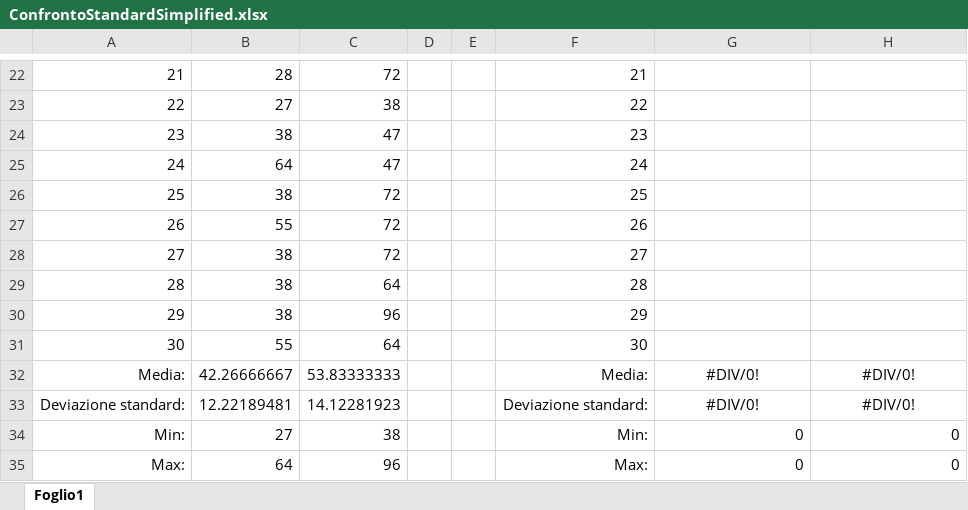
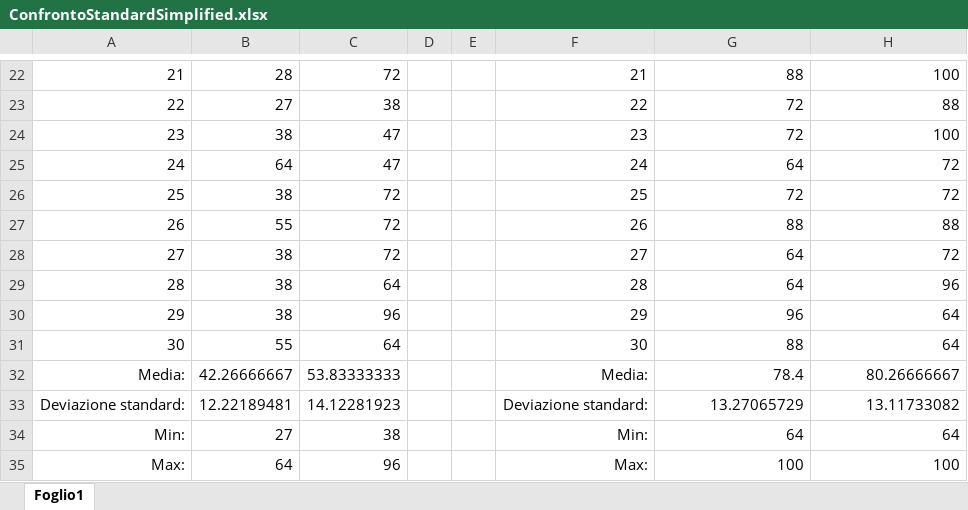
Before and after one commit to nicopellegrinelli/test-generator-for-yakindu, an Excel workbook: doc/ConfrontoStandardSimplified.xlsx, sheet Foglio1, drawn as a sheet; only a part is shown, gaps mark what is left out; values as stored, in another font and other column widths than the file's, no borders; the diff covers the shown part only; the diff names each change by its address in the sheet, - before the commit and + after, or states it on an @@ line.

```diff
--- a/doc/ConfrontoStandardSimplified.xlsx (sheet Foglio1)
+++ b/doc/ConfrontoStandardSimplified.xlsx (sheet Foglio1)
-G22: (empty)
+G22: 88
-H22: (empty)
+H22: 100
-G23:G24: (empty)
+G23:G24: 72
-H23: (empty)
+H23: 88
-H24: (empty)
+H24: 100
-G25: (empty)
+G25: 64
-H25:H26: (empty)
+H25:H26: 72
-G26: (empty)
+G26: 72
-G27: (empty)
+G27: 88
-H27: (empty)
+H27: 88
-G28:G29: (empty)
+G28:G29: 64
-H28: (empty)
+H28: 72
-H29: (empty)
+H29: 96
-G30: (empty)
+G30: 96
-H30:H31: (empty)
+H30:H31: 64
-G31: (empty)
+G31: 88
-G32: #DIV/0!
+G32: 78.4
-G32:H33 alignment: center
+G32:H33 alignment: right
-H32: #DIV/0!
+H32: 80.26666667
-G33: #DIV/0!
+G33: 13.27065729
-H33: #DIV/0!
+H33: 13.11733082
-G34: 0
+G34: 64
-H34: 0
+H34: 64
-G35: 0
+G35: 100
-H35: 0
+H35: 100
```
Also changed, not shown: 40 edited cells elsewhere in this sheet, 49 other files.
